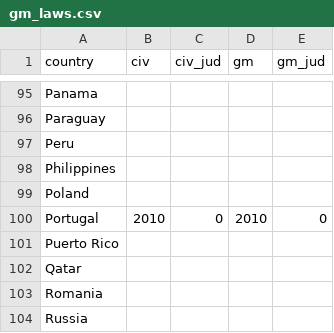
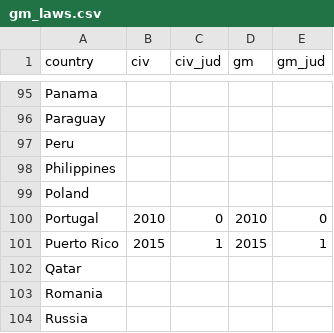
Before and after one commit to fsolt/DCPO, a CSV file: data-raw/gm_laws.csv, drawn as a sheet; only a part is shown, gaps mark what is left out.

```diff
--- a/data-raw/gm_laws.csv
+++ b/data-raw/gm_laws.csv
@@ -100,3 +100,3 @@ Poland,,,,
 Portugal,2010,0,2010,0
-Puerto Rico,,,,
+Puerto Rico,2015,1,2015,1
 Qatar,,,,
```
Also changed, not shown: data-raw/datasets_table.csv, 9 other files.
